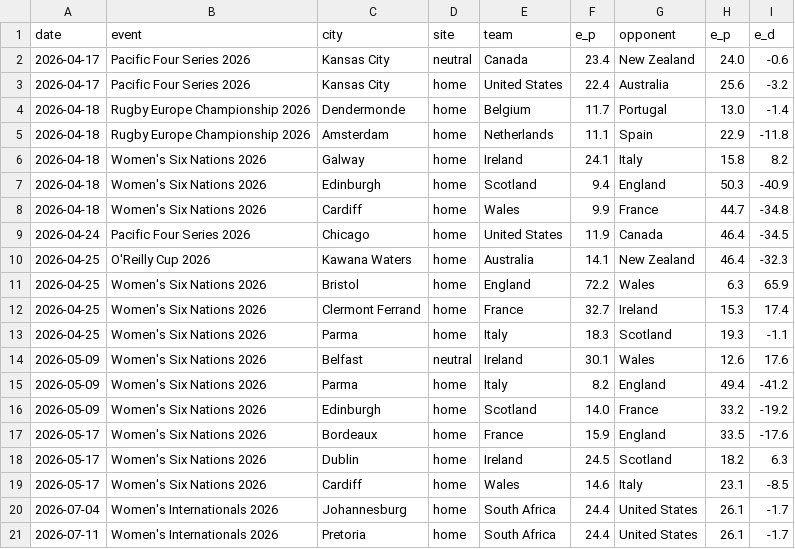
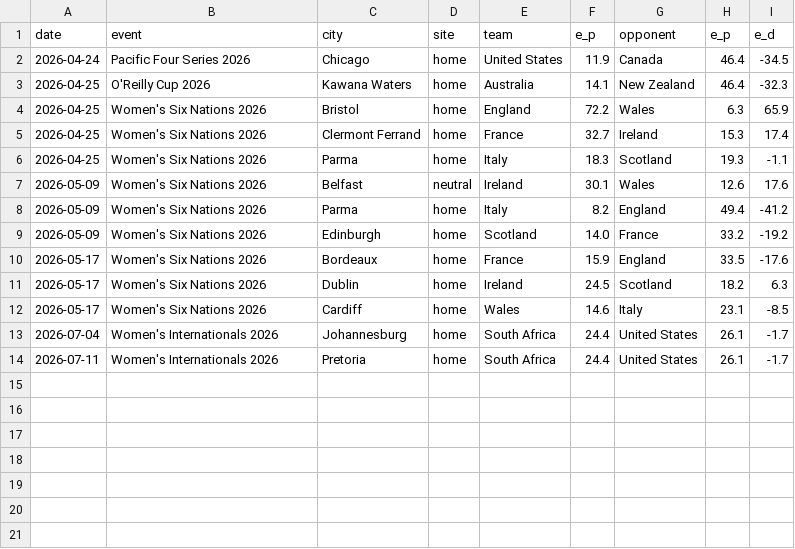
Before and after one commit to octonion/rugby, a CSV file: world_rugby/women/predict.csv, drawn as a sheet.

Commit message:
World rugby update.

```diff
--- a/world_rugby/women/predict.csv
+++ b/world_rugby/women/predict.csv
@@ -1,9 +1,2 @@
 date,event,city,site,team,e_p,opponent,e_p,e_d
-2026-04-17,Pacific Four Series 2026,Kansas City,neutral,Canada,23.4,New Zealand,24.0,-0.6
-2026-04-17,Pacific Four Series 2026,Kansas City,home,United States,22.4,Australia,25.6,-3.2
-2026-04-18,Rugby Europe Championship 2026,Dendermonde,home,Belgium,11.7,Portugal,13.0,-1.4
-2026-04-18,Rugby Europe Championship 2026,Amsterdam,home,Netherlands,11.1,Spain,22.9,-11.8
-2026-04-18,Women's Six Nations 2026,Galway,home,Ireland,24.1,Italy,15.8,8.2
-2026-04-18,Women's Six Nations 2026,Edinburgh,home,Scotland,9.4,England,50.3,-40.9
-2026-04-18,Women's Six Nations 2026,Cardiff,home,Wales,9.9,France,44.7,-34.8
 2026-04-24,Pacific Four Series 2026,Chicago,home,United States,11.9,Canada,46.4,-34.5
```
Also changed, not shown: world_rugby/women/predict_monthly.csv, 4 other files.
